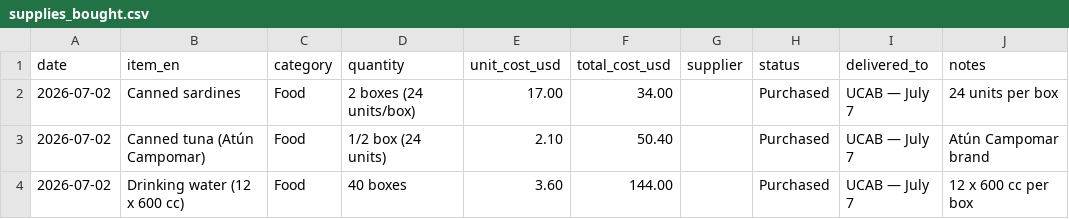
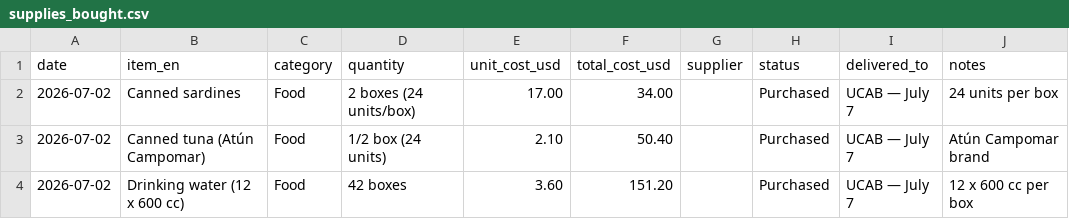
Before and after one commit to cev2030/uchicago-for-venezuela, a CSV file: supplies-needed/supplies_bought.csv, drawn as a sheet.

Commit message:
Supplies bought: water was 42 boxes ($151.20, not 40/$144)

```diff
--- a/supplies-needed/supplies_bought.csv
+++ b/supplies-needed/supplies_bought.csv
@@ -3,2 +3,2 @@ date,item_en,category,quantity,unit_cost_usd,total_cost_usd,supplier,status,deli
 2026-07-02,Canned tuna (Atún Campomar),Food,1/2 box (24 units),2.10,50.40,,Purchased,UCAB — July 7,Atún Campomar brand
-2026-07-02,Drinking water (12 x 600 cc),Food,40 boxes,3.60,144.00,,Purchased,UCAB — July 7,12 x 600 cc per box
+2026-07-02,Drinking water (12 x 600 cc),Food,42 boxes,3.60,151.20,,Purchased,UCAB — July 7,12 x 600 cc per box
```
